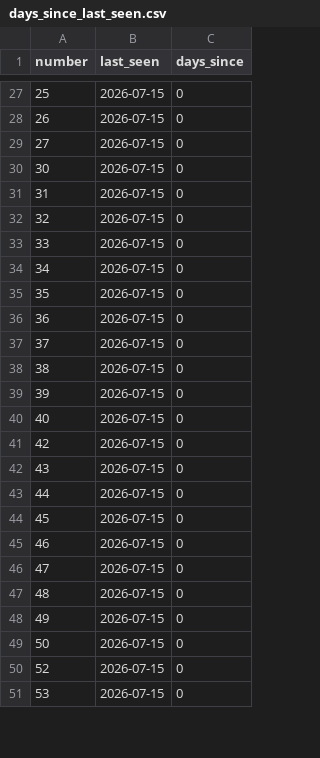
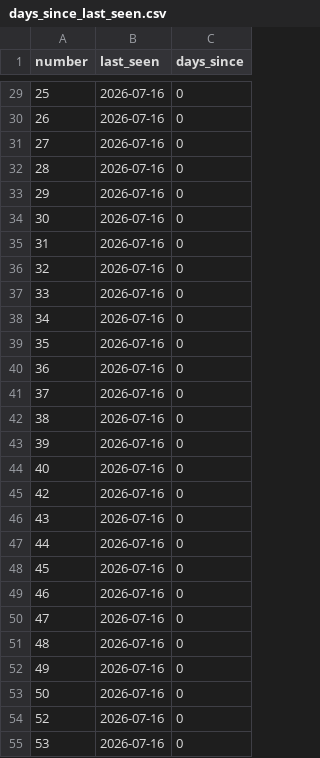
Before and after one commit to kina2711/vn-lottery-xsmb, a CSV file: data/reports/days_since_last_seen.csv, drawn as a sheet; only a part is shown, gaps mark what is left out; the diff covers the shown part only.

```diff
--- a/data/reports/days_since_last_seen.csv
+++ b/data/reports/days_since_last_seen.csv
@@ -27,25 +29,27 @@ number,last_seen,days_since
-25,2026-07-15,0
-26,2026-07-15,0
-27,2026-07-15,0
-30,2026-07-15,0
-31,2026-07-15,0
-32,2026-07-15,0
-33,2026-07-15,0
-34,2026-07-15,0
-35,2026-07-15,0
-36,2026-07-15,0
-37,2026-07-15,0
-38,2026-07-15,0
-39,2026-07-15,0
-40,2026-07-15,0
-42,2026-07-15,0
-43,2026-07-15,0
-44,2026-07-15,0
-45,2026-07-15,0
-46,2026-07-15,0
-47,2026-07-15,0
-48,2026-07-15,0
-49,2026-07-15,0
-50,2026-07-15,0
-52,2026-07-15,0
-53,2026-07-15,0
+25,2026-07-16,0
+26,2026-07-16,0
+27,2026-07-16,0
+28,2026-07-16,0
+29,2026-07-16,0
+30,2026-07-16,0
+31,2026-07-16,0
+32,2026-07-16,0
+33,2026-07-16,0
+34,2026-07-16,0
+35,2026-07-16,0
+36,2026-07-16,0
+37,2026-07-16,0
+38,2026-07-16,0
+39,2026-07-16,0
+40,2026-07-16,0
+42,2026-07-16,0
+43,2026-07-16,0
+44,2026-07-16,0
+45,2026-07-16,0
+46,2026-07-16,0
+47,2026-07-16,0
+48,2026-07-16,0
+49,2026-07-16,0
+50,2026-07-16,0
+52,2026-07-16,0
+53,2026-07-16,0
```
Also changed, not shown: 4 added rows, 3 removed rows and 66 edited cells elsewhere in this file, data/processed/draws.csv, data/reports/frequency.csv, 10 other files.
